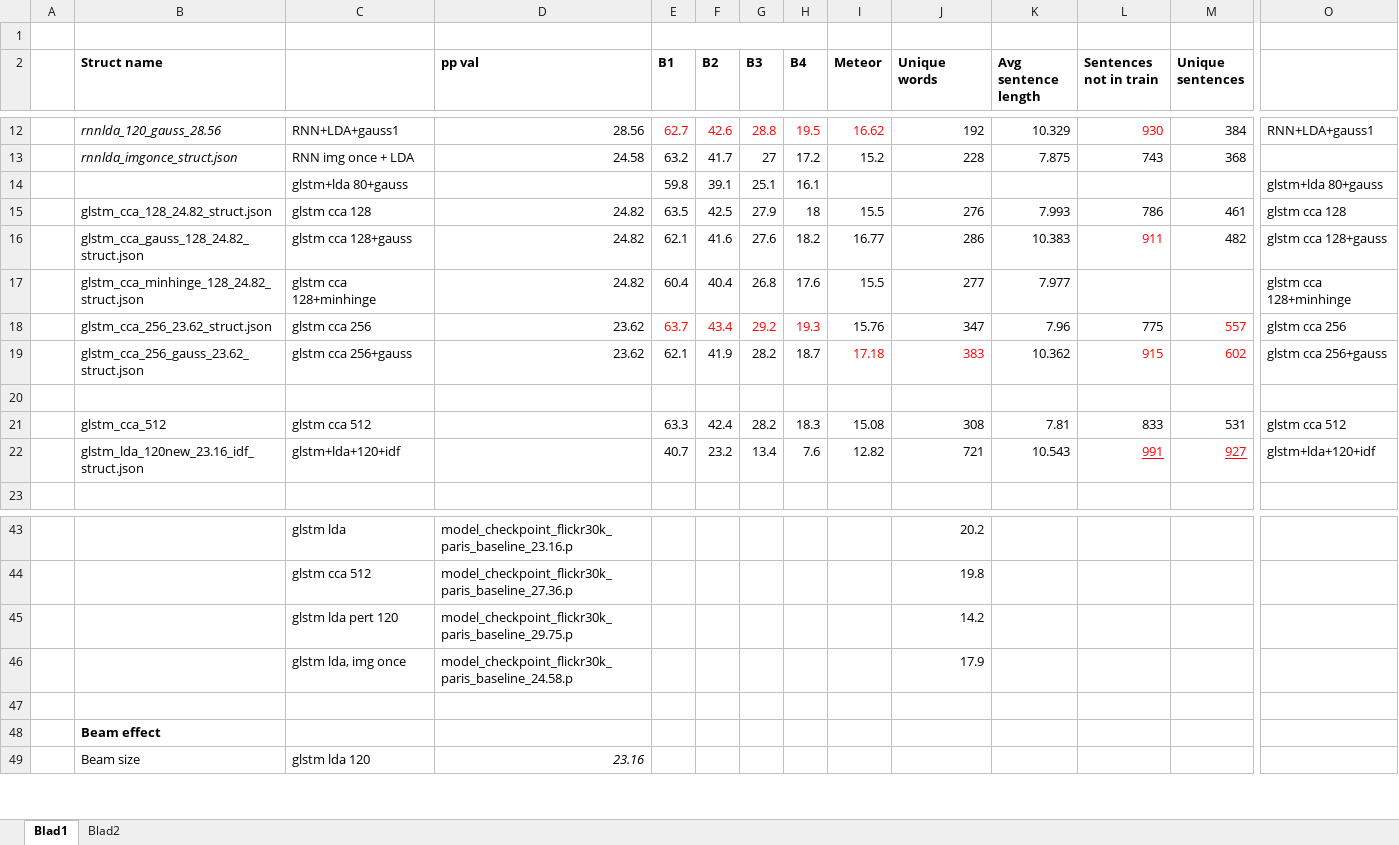
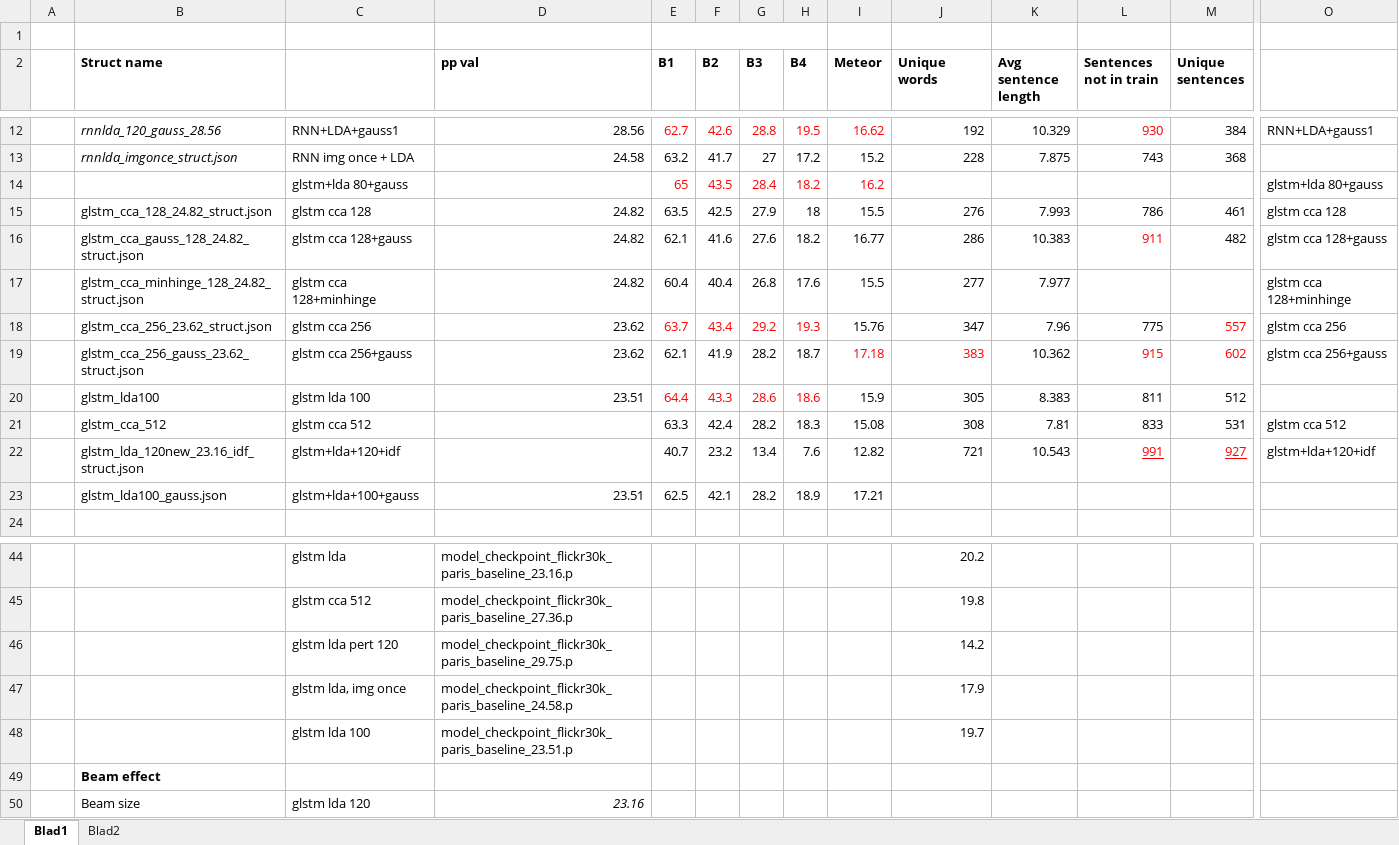
Before and after one commit to spijs/AutomaticImageDescription_Thesis, an Excel workbook: Code/eval/results.xlsx, sheet Blad1, drawn as a sheet; only a part is shown, gaps mark what is left out; values as stored, in another font and other column widths than the file's, no borders; conditional formats not drawn; removed rows and columns are numbered as before the commit, all else as after; rows hold the shown columns only; the diff names each change by its address in the sheet, - before the commit and + after, or states it on an @@ line.

Commit message:
latest results :)

```diff
--- a/Code/eval/results.xlsx (sheet Blad1)
+++ b/Code/eval/results.xlsx (sheet Blad1)
-row 14:  |  | glstm+lda 80+gauss |  | 59.8 | 39.1 | 25.1 | 16.1 |  |  |  |  |  | glstm+lda 80+gauss
+row 14:  |  | glstm+lda 80+gauss |  | 65 | 43.5 | 28.4 | 18.2 | 16.2 |  |  |  |  | glstm+lda 80+gauss
-row 20: (empty)
+row 20:  | glstm_lda100 | glstm lda 100 | 23.51 | 64.4 | 43.3 | 28.6 | 18.6 | 15.9 | 305 | 8.383 | 811 | 512
+row 23:  | glstm_lda100_gauss.json | glstm+lda+100+gauss | 23.51 | 62.5 | 42.1 | 28.2 | 18.9 | 17.21
-row 48: (empty)
+row 48:  |  | glstm lda 100 | model_checkpoint_flickr30k_paris_baseline_23.51.p |  |  |  |  |  | 19.7
```
Also changed, not shown: charts or pictures.
